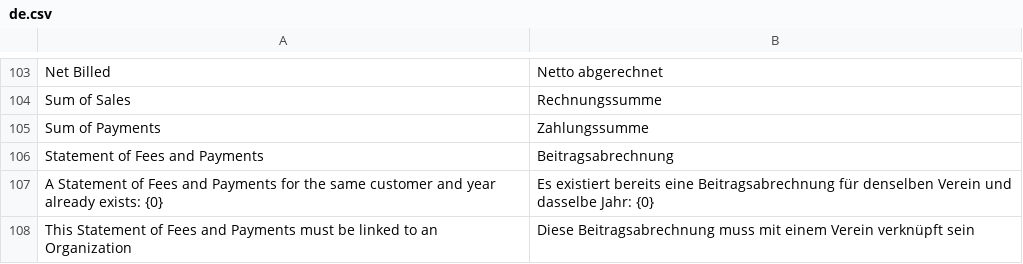
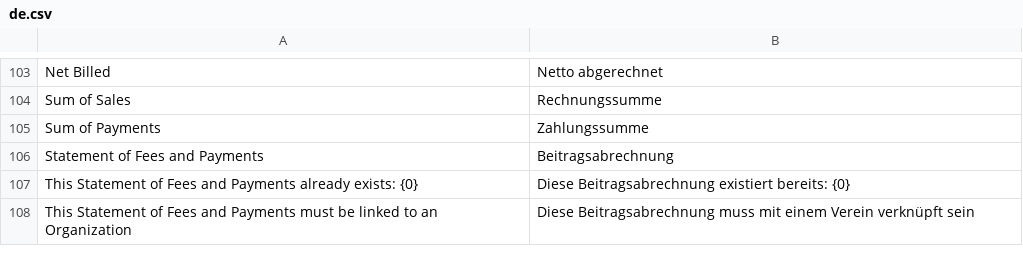
Before and after one commit to alyf-de/landa, a CSV file: landa/translations/de.csv, drawn as a sheet; only a part is shown, gaps mark what is left out.

Commit message:
fix(Statement of Fees and Payments): error message (LAN-844)

```diff
--- a/landa/translations/de.csv
+++ b/landa/translations/de.csv
@@ -106,3 +106,3 @@ Sum of Payments,Zahlungssumme,
 Statement of Fees and Payments,Beitragsabrechnung,
-A Statement of Fees and Payments for the same customer and year already exists: {0},Es existiert bereits eine Beitragsabrechnung für denselben Verein und dasselbe Jahr: {0},
+This Statement of Fees and Payments already exists: {0},Diese Beitragsabrechnung existiert bereits: {0},
 This Statement of Fees and Payments must be linked to an Organization,Diese Beitragsabrechnung muss mit einem Verein verknüpft sein,
```
Also changed, not shown: 1 other file.
